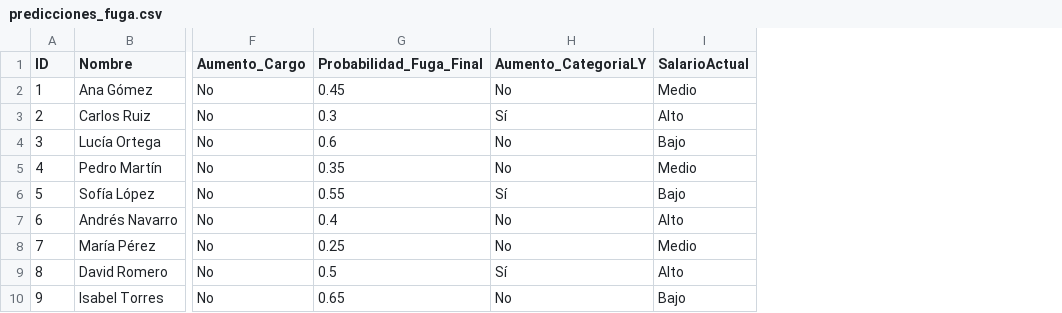
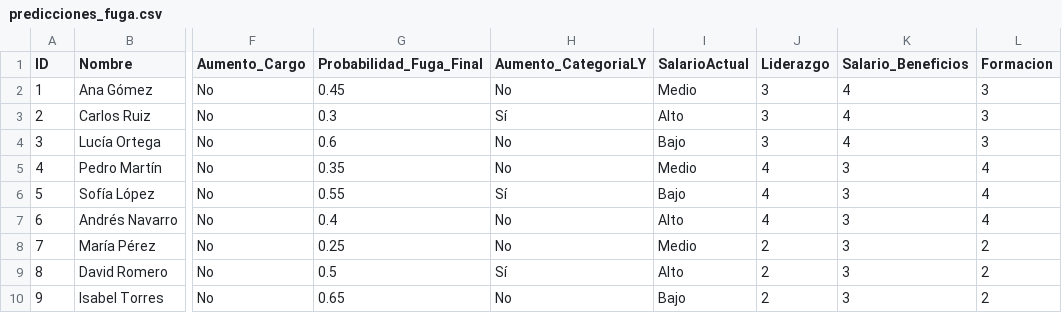
Before and after one commit to sebas1710/Python_RRHH_ModeloPred, a CSV file: INPUT/predicciones_fuga.csv, drawn as a sheet; only a part is shown, gaps mark what is left out; the diff names each change by its address in the sheet, - before the commit and + after, or states it on an @@ line.

Commit message:
new input y tab

```diff
--- a/INPUT/predicciones_fuga.csv
+++ b/INPUT/predicciones_fuga.csv
+column J (Liderazgo), rows 2-10: 3 | 3 | 3 | 4 | 4 | 4 | 2 | 2 | 2
+column K (Salario_Beneficios), rows 2-10: 4 | 4 | 4 | 3 | 3 | 3 | 3 | 3 | 3
+column L (Formacion), rows 2-10: 3 | 3 | 3 | 4 | 4 | 4 | 2 | 2 | 2
```
Also changed, not shown: 1 other file.
